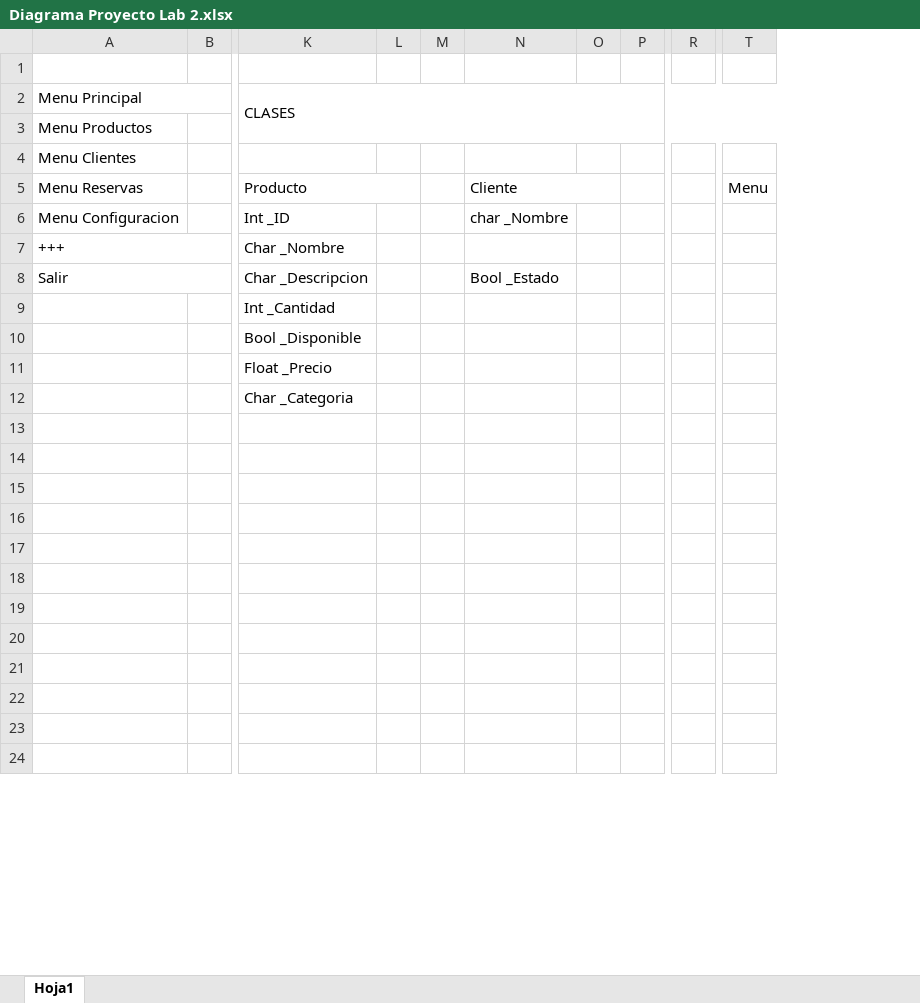
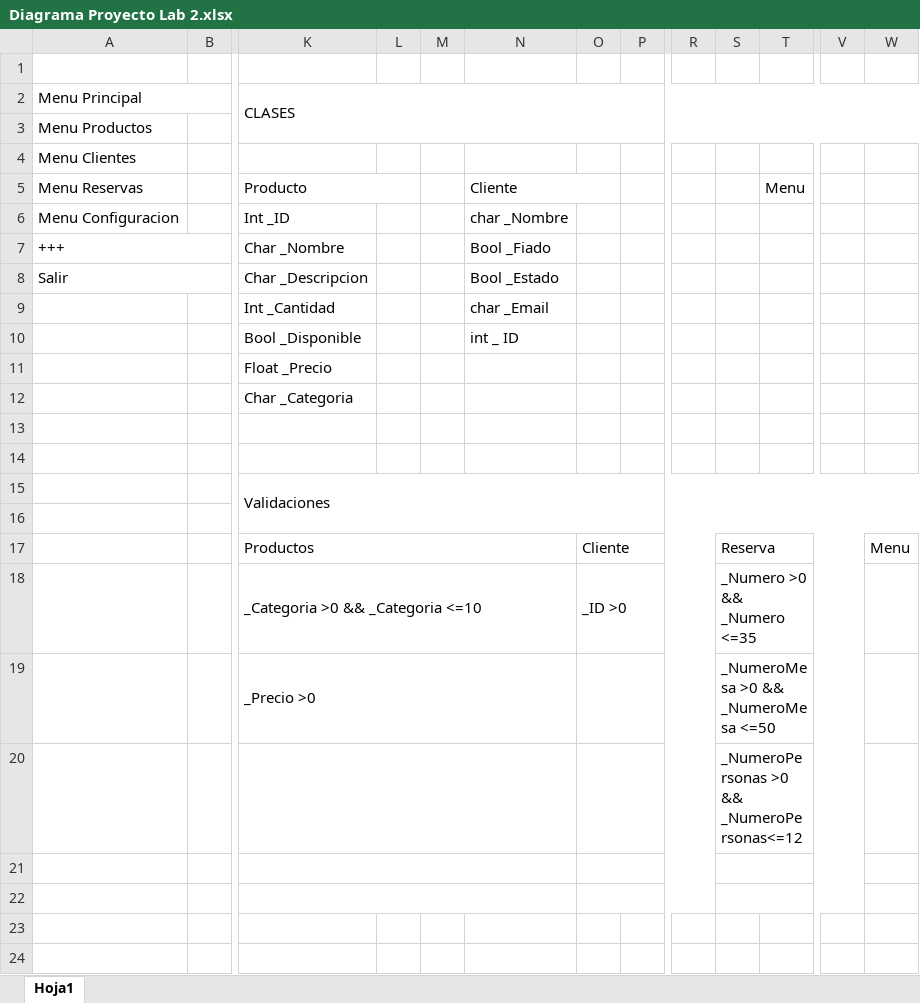
Before and after one commit to AgustinB2608/Proyecto-Final-LAB-II, an Excel workbook: Diagrama Proyecto Lab 2.xlsx, sheet Hoja1, drawn as a sheet; only a part is shown, gaps mark what is left out; values as stored, in another font and other column widths than the file's, no cell formats; removed rows and columns are numbered as before the commit, all else as after; rows hold the shown columns only; the diff names each change by its address in the sheet, - before the commit and + after, or states it on an @@ line.

Commit message:
Tabla de validaciones

```diff
--- a/Diagrama Proyecto Lab 2.xlsx (sheet Hoja1)
+++ b/Diagrama Proyecto Lab 2.xlsx (sheet Hoja1)
-column O, empty
+column O, row 17: Cliente
+column S, row 17: Reserva; row 20: _NumeroPersonas >0 && _NumeroPersonas<=12
+column T, row 5: Menu
+column V, empty
-W5: Menu
+W5: (empty)
-N7: (empty)
+N7: Bool _Fiado
-N9: (empty)
+N9: char _Email
-N10: (empty)
+N10: int _ ID
-K15 (CLASES): (empty)
+K15 (CLASES): Validaciones
+K15:W16 merged
-row 17: (empty)
-row 17: (empty)
+row 17:  |  | Productos |  |  |  | Cliente |  |  | Reserva |  |  | Menu
+K17:N17 merged
-row 19: (empty)
+row 18:  |  | _Categoria >0 && _Categoria <=10 |  |  |  | _ID >0 |  |  | _Numero >0 && _Numero <=35
+row 19:  |  | _Precio >0 |  |  |  |  |  |  | _NumeroMesa >0 && _NumeroMesa <=50
+K20:N20 merged
+K21:N21 merged
+K22:N22 merged
```
Also changed, not shown: cell formats.
